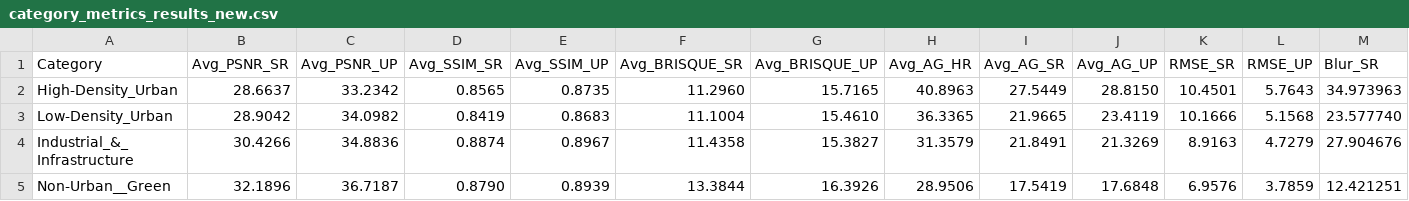
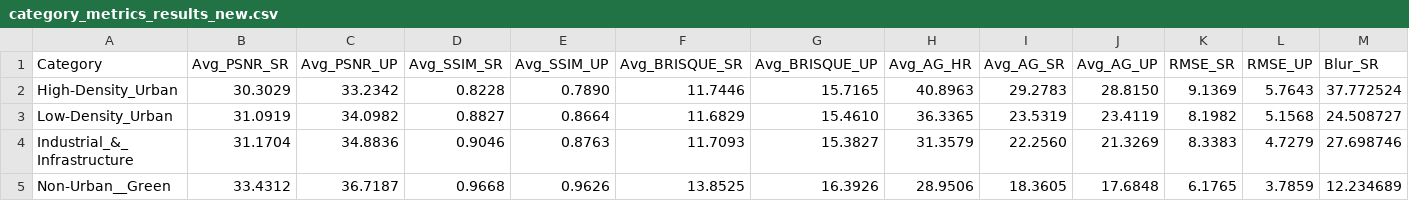
Before and after one commit to mixalismix-dr/SRGAN_CustomDataset, a CSV file: other scripts/category_metrics_results_new.csv, drawn as a sheet; only a part is shown; the diff names each change by its address in the sheet, - before the commit and + after, or states it on an @@ line.

```diff
--- a/other scripts/category_metrics_results_new.csv
+++ b/other scripts/category_metrics_results_new.csv
-B2 (Avg_PSNR_SR): 28.6637
+B2 (Avg_PSNR_SR): 30.3029
-D2 (Avg_SSIM_SR): 0.8565
+D2 (Avg_SSIM_SR): 0.8228
-E2 (Avg_SSIM_UP): 0.8735
+E2 (Avg_SSIM_UP): 0.7890
-F2 (Avg_BRISQUE_SR): 11.2960
+F2 (Avg_BRISQUE_SR): 11.7446
-I2 (Avg_AG_SR): 27.5449
+I2 (Avg_AG_SR): 29.2783
-K2 (RMSE_SR): 10.4501
+K2 (RMSE_SR): 9.1369
-M2 (Blur_SR): 34.973963
+M2 (Blur_SR): 37.772524
-B3 (Avg_PSNR_SR): 28.9042
+B3 (Avg_PSNR_SR): 31.0919
-D3 (Avg_SSIM_SR): 0.8419
+D3 (Avg_SSIM_SR): 0.8827
-E3 (Avg_SSIM_UP): 0.8683
+E3 (Avg_SSIM_UP): 0.8664
-F3 (Avg_BRISQUE_SR): 11.1004
+F3 (Avg_BRISQUE_SR): 11.6829
-I3 (Avg_AG_SR): 21.9665
+I3 (Avg_AG_SR): 23.5319
-K3 (RMSE_SR): 10.1666
+K3 (RMSE_SR): 8.1982
-M3 (Blur_SR): 23.577740
+M3 (Blur_SR): 24.508727
-B4 (Avg_PSNR_SR): 30.4266
+B4 (Avg_PSNR_SR): 31.1704
-D4 (Avg_SSIM_SR): 0.8874
+D4 (Avg_SSIM_SR): 0.9046
-E4 (Avg_SSIM_UP): 0.8967
+E4 (Avg_SSIM_UP): 0.8763
-F4 (Avg_BRISQUE_SR): 11.4358
+F4 (Avg_BRISQUE_SR): 11.7093
-I4 (Avg_AG_SR): 21.8491
+I4 (Avg_AG_SR): 22.2560
-K4 (RMSE_SR): 8.9163
+K4 (RMSE_SR): 8.3383
-M4 (Blur_SR): 27.904676
+M4 (Blur_SR): 27.698746
-B5 (Avg_PSNR_SR): 32.1896
+B5 (Avg_PSNR_SR): 33.4312
-D5 (Avg_SSIM_SR): 0.8790
+D5 (Avg_SSIM_SR): 0.9668
-E5 (Avg_SSIM_UP): 0.8939
+E5 (Avg_SSIM_UP): 0.9626
-F5 (Avg_BRISQUE_SR): 13.3844
+F5 (Avg_BRISQUE_SR): 13.8525
-I5 (Avg_AG_SR): 17.5419
+I5 (Avg_AG_SR): 18.3605
-K5 (RMSE_SR): 6.9576
+K5 (RMSE_SR): 6.1765
-M5 (Blur_SR): 12.421251
+M5 (Blur_SR): 12.234689
```
Also changed, not shown: 52 other files.
